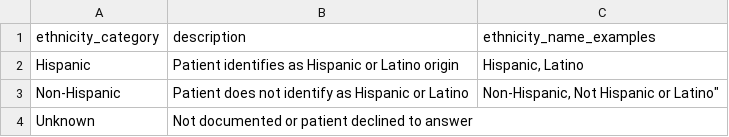
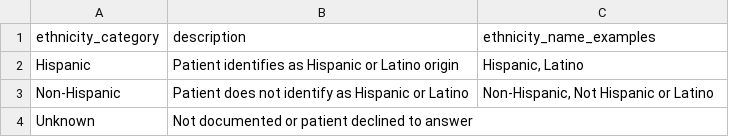
Before and after one commit to Common-Longitudinal-ICU-data-Format/CLIF, a CSV file: mCIDE/patient/clif_patient_ethinicity_categories.csv, drawn as a sheet.

Commit message:
doc: fix csv formatting

```diff
--- a/mCIDE/patient/clif_patient_ethinicity_categories.csv
+++ b/mCIDE/patient/clif_patient_ethinicity_categories.csv
@@ -2,3 +2,3 @@ ethnicity_category,description,ethnicity_name_examples
 Hispanic,Patient identifies as Hispanic or Latino origin,"Hispanic, Latino"
-Non-Hispanic,Patient does not identify as Hispanic or Latino,"Non-Hispanic, "Not Hispanic or Latino"
+Non-Hispanic,Patient does not identify as Hispanic or Latino,"Non-Hispanic, Not Hispanic or Latino"
 Unknown,Not documented or patient declined to answer,""
```
